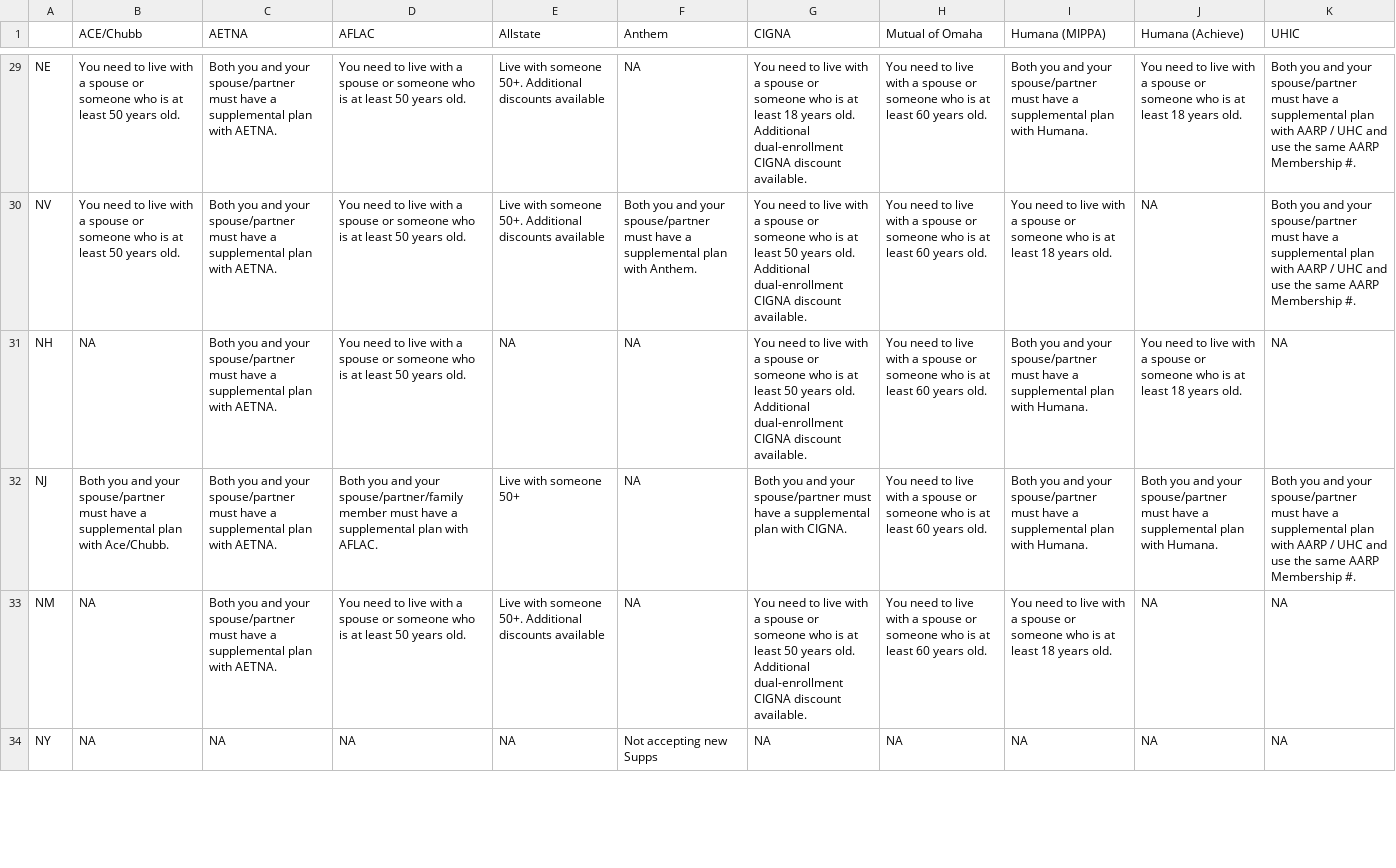
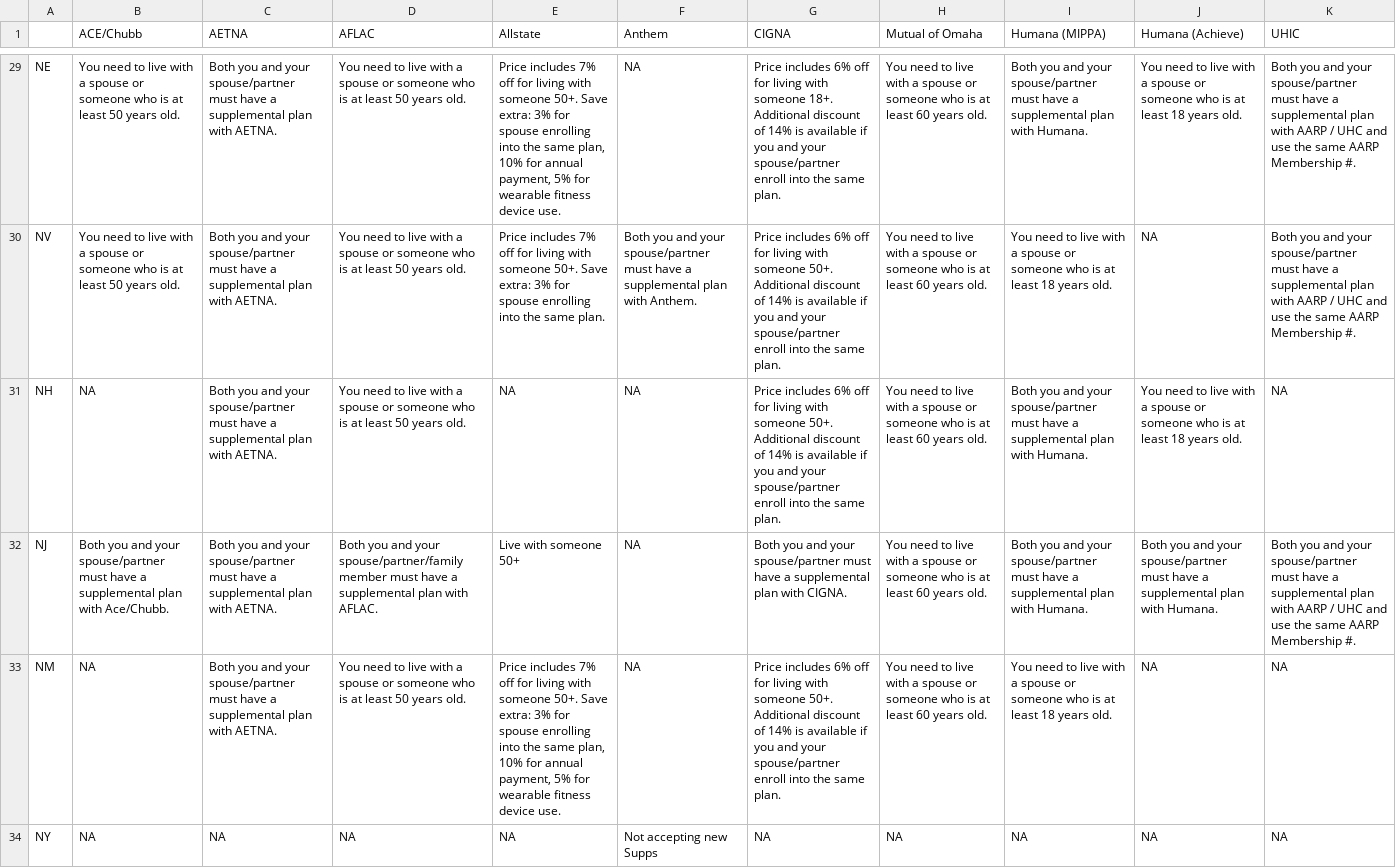
Before and after one commit to pyrex41/medicare-portal, a CSV file: backend/data/public/hhd.csv, drawn as a sheet; only a part is shown, gaps mark what is left out; the diff covers the shown part only; the diff names each change by its address in the sheet, - before the commit and + after, or states it on an @@ line.

```diff
--- a/backend/data/public/hhd.csv
+++ b/backend/data/public/hhd.csv
-E29 (Allstate): Live with someone 50+. Additional discounts available
+E29 (Allstate): Price includes 7% off for living with someone 50+. Save extra: 3% for spouse enrolling into the same plan, 10% for annual payment, 5% for wearable fitness device use.
-G29 (CIGNA): You need to live with a spouse or someone who is at least 18 years old. Additional dual-enrollment CIGNA discount available.
+G29 (CIGNA): Price includes 6% off for living with someone 18+. Additional discount of 14% is available if you and your spouse/partner enroll into the same plan.
-E30 (Allstate): Live with someone 50+. Additional discounts available
+E30 (Allstate): Price includes 7% off for living with someone 50+. Save extra: 3% for spouse enrolling into the same plan.
-G30:G31 (CIGNA): You need to live with a spouse or someone who is at least 50 years old. Additional dual-enrollment CIGNA discount available.
+G30:G31 (CIGNA): Price includes 6% off for living with someone 50+. Additional discount of 14% is available if you and your spouse/partner enroll into the same plan.
-E33 (Allstate): Live with someone 50+. Additional discounts available
+E33 (Allstate): Price includes 7% off for living with someone 50+. Save extra: 3% for spouse enrolling into the same plan, 10% for annual payment, 5% for wearable fitness device use.
-G33 (CIGNA): You need to live with a spouse or someone who is at least 50 years old. Additional dual-enrollment CIGNA discount available.
+G33 (CIGNA): Price includes 6% off for living with someone 50+. Additional discount of 14% is available if you and your spouse/partner enroll into the same plan.
```
Also changed, not shown: 60 edited cells elsewhere in this file, 1 other file.
